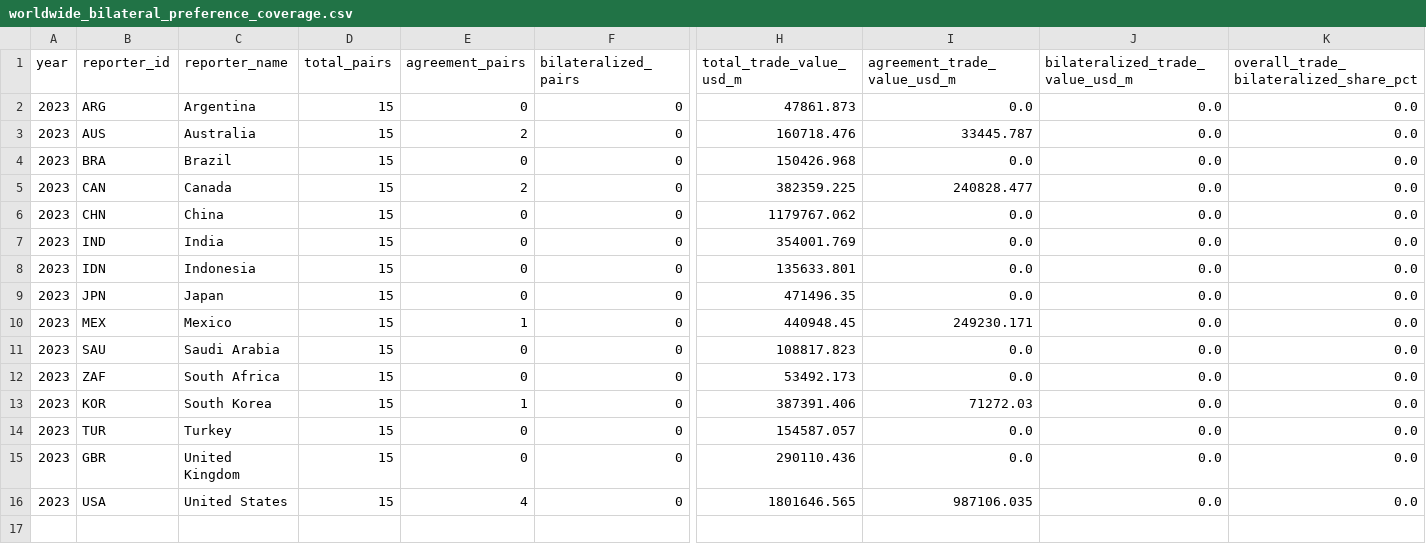
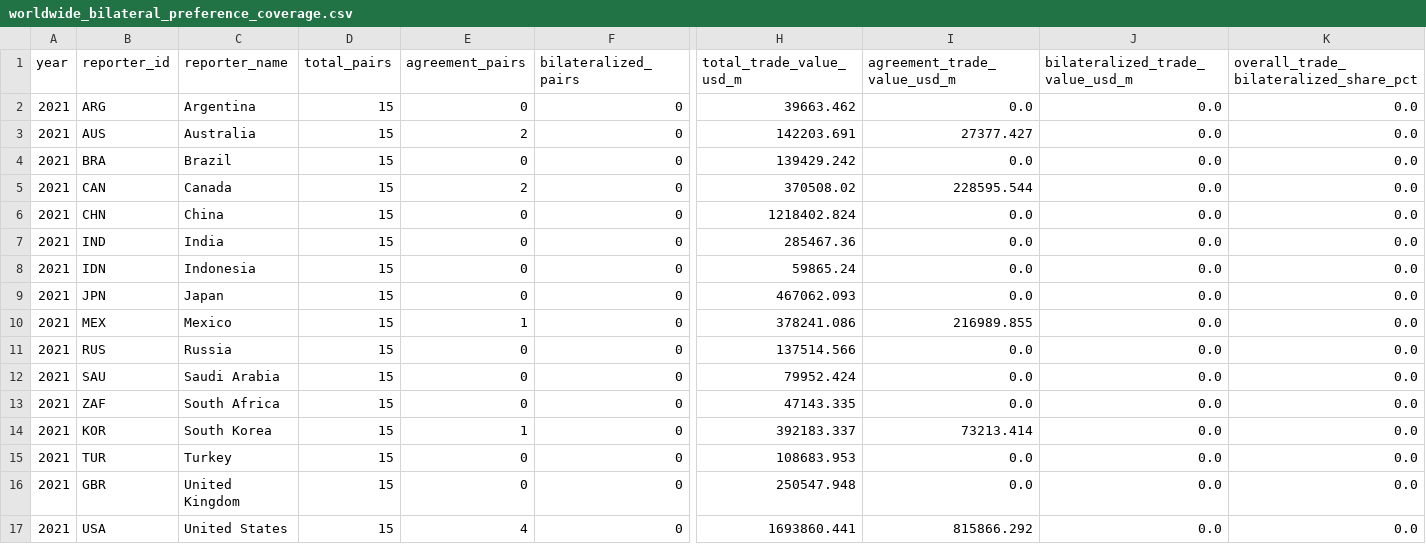
Before and after one commit to haydenstoltz/tariff-tracker, a CSV file: outputs/worldwide/worldwide_bilateral_preference_coverage.csv, drawn as a sheet; only a part is shown, gaps mark what is left out; addresses are those after the commit; rows hold the shown columns only; the diff names each change by its address in the sheet, - before the commit and + after, or states it on an @@ line.

Commit message:
Add one-command local worldwide pipeline runner

```diff
--- a/outputs/worldwide/worldwide_bilateral_preference_coverage.csv
+++ b/outputs/worldwide/worldwide_bilateral_preference_coverage.csv
-A2:A10 (year): 2023
+A2:A10 (year): 2021
-H2 (total_trade_value_usd_m): 47861.873
+H2 (total_trade_value_usd_m): 39663.462
-H3 (total_trade_value_usd_m): 160718.476
+H3 (total_trade_value_usd_m): 142203.691
-I3 (agreement_trade_value_usd_m): 33445.787
+I3 (agreement_trade_value_usd_m): 27377.427
-H4 (total_trade_value_usd_m): 150426.968
+H4 (total_trade_value_usd_m): 139429.242
-H5 (total_trade_value_usd_m): 382359.225
+H5 (total_trade_value_usd_m): 370508.02
-I5 (agreement_trade_value_usd_m): 240828.477
+I5 (agreement_trade_value_usd_m): 228595.544
-H6 (total_trade_value_usd_m): 1179767.062
+H6 (total_trade_value_usd_m): 1218402.824
-H7 (total_trade_value_usd_m): 354001.769
+H7 (total_trade_value_usd_m): 285467.36
-H8 (total_trade_value_usd_m): 135633.801
+H8 (total_trade_value_usd_m): 59865.24
-H9 (total_trade_value_usd_m): 471496.35
+H9 (total_trade_value_usd_m): 467062.093
-H10 (total_trade_value_usd_m): 440948.45
+H10 (total_trade_value_usd_m): 378241.086
-I10 (agreement_trade_value_usd_m): 249230.171
+I10 (agreement_trade_value_usd_m): 216989.855
+row 11: 2021 | RUS | Russia | 15 | 0 | 0 | 137514.566 | 0.0 | 0.0 | 0.0
-A12:A17 (year): 2023
+A12:A17 (year): 2021
-H12 (total_trade_value_usd_m): 108817.823
+H12 (total_trade_value_usd_m): 79952.424
-H13 (total_trade_value_usd_m): 53492.173
+H13 (total_trade_value_usd_m): 47143.335
-H14 (total_trade_value_usd_m): 387391.406
+H14 (total_trade_value_usd_m): 392183.337
-I14 (agreement_trade_value_usd_m): 71272.03
+I14 (agreement_trade_value_usd_m): 73213.414
-H15 (total_trade_value_usd_m): 154587.057
+H15 (total_trade_value_usd_m): 108683.953
-H16 (total_trade_value_usd_m): 290110.436
+H16 (total_trade_value_usd_m): 250547.948
-H17 (total_trade_value_usd_m): 1801646.565
+H17 (total_trade_value_usd_m): 1693860.441
-I17 (agreement_trade_value_usd_m): 987106.035
+I17 (agreement_trade_value_usd_m): 815866.292
```
Also changed, not shown: data/metadata/world/pair_pull_targets.csv, data/metadata/worldwide_bilateral_preferences.csv, 29 other files.
